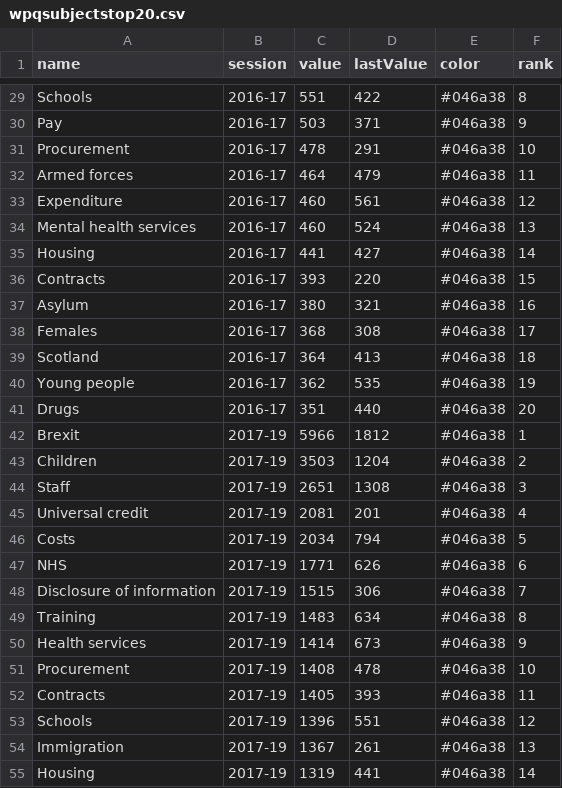
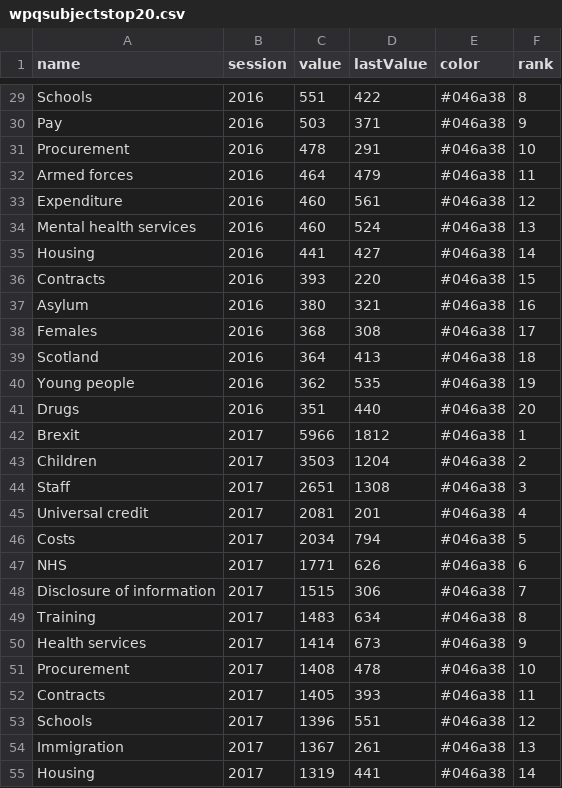
Before and after one commit to Mognar/parly-data, a CSV file: wpqsubjectstop20.csv, drawn as a sheet; only a part is shown, gaps mark what is left out; the diff covers the shown part only; the diff names each change by its address in the sheet, - before the commit and + after, or states it on an @@ line.

```diff
--- a/wpqsubjectstop20.csv
+++ b/wpqsubjectstop20.csv
-B29:B41 (session): 2016-17
+B29:B41 (session): 2016
-B42:B55 (session): 2017-19
+B42:B55 (session): 2017
```
Also changed, not shown: 33 edited cells elsewhere in this file.
